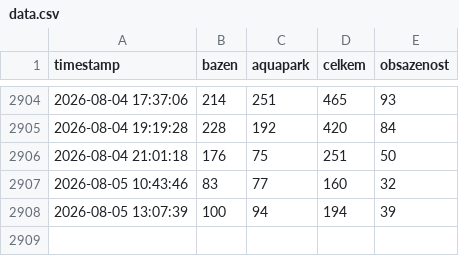
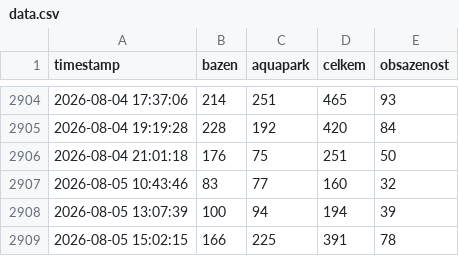
Before and after one commit to malecek44/sutka-visit-monitor, a CSV file: data.csv, drawn as a sheet; only a part is shown, gaps mark what is left out.

```diff
--- a/data.csv
+++ b/data.csv
@@ -2908 +2908,2 @@ timestamp,bazen,aquapark,celkem,obsazenost
 2026-08-05 13:07:39,100,94,194,39
+2026-08-05 15:02:15,166,225,391,78
```
